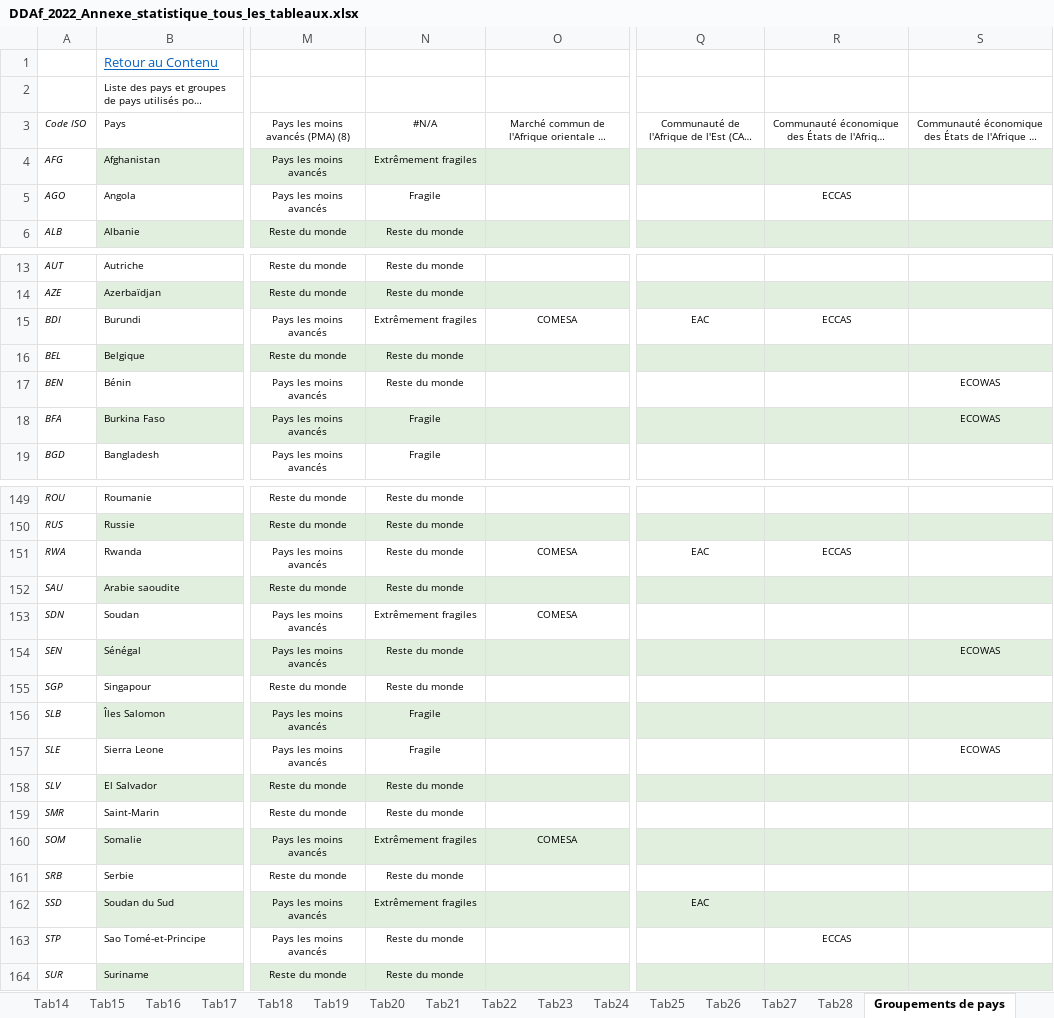
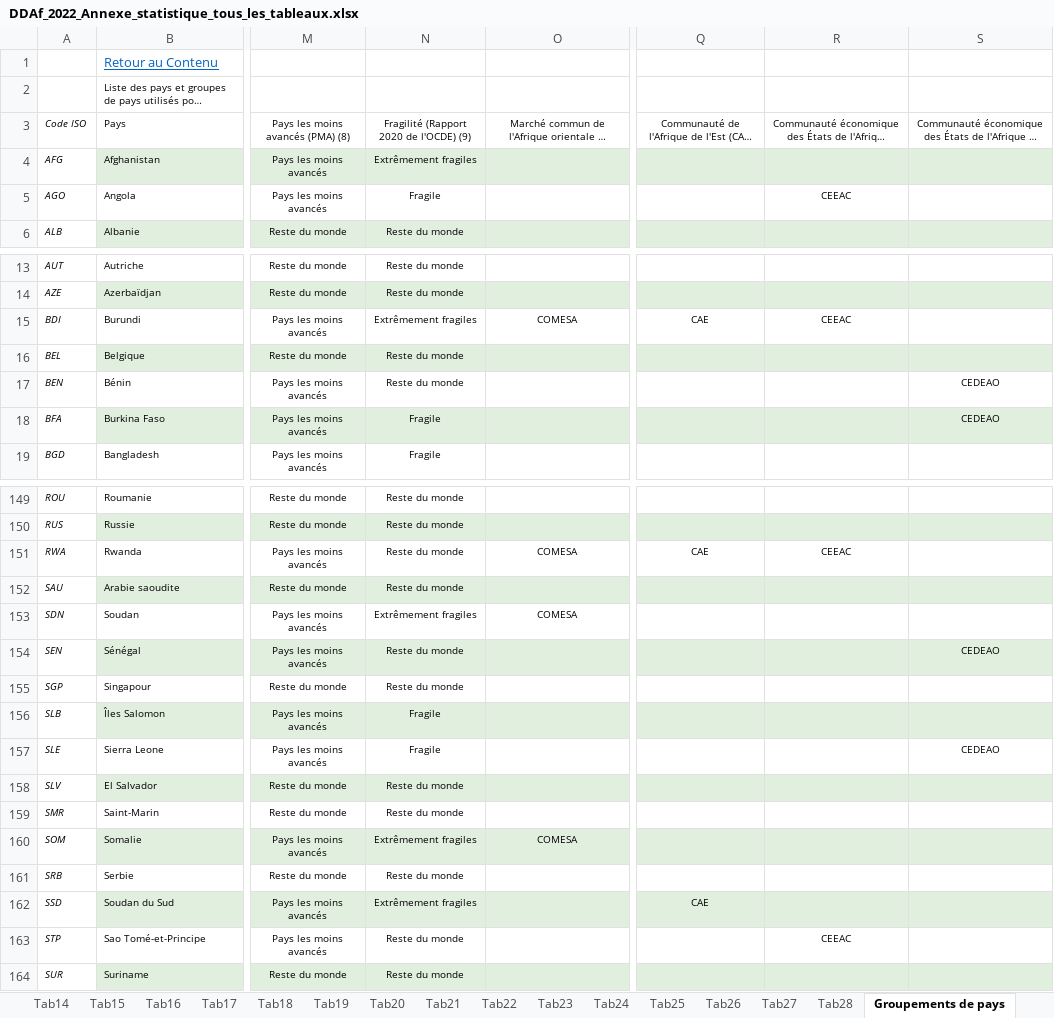
Before and after one commit to AfDDAnnex/AfDDDDAf2022, an Excel workbook: DDAf_2022_Annexe_statistique_tous_les_tableaux.xlsx, sheet Groupements de pays, drawn as a sheet; only a part is shown, gaps mark what is left out; long unchanged cells end in …; values as stored, in another font and other column widths than the file's, no borders; the diff covers the shown part only; the diff names each change by its address in the sheet, - before the commit and + after, or states it on an @@ line.

```diff
--- a/DDAf_2022_Annexe_statistique_tous_les_tableaux.xlsx (sheet Groupements de pays)
+++ b/DDAf_2022_Annexe_statistique_tous_les_tableaux.xlsx (sheet Groupements de pays)
-N3: #N/A
+N3: Fragilité (Rapport 2020 de l'OCDE) (9)
-R5: ECCAS
+R5: CEEAC
-Q15: EAC
+Q15: CAE
-R15: ECCAS
+R15: CEEAC
-S17:S18: ECOWAS
+S17:S18: CEDEAO
-Q151: EAC
+Q151: CAE
-R151: ECCAS
+R151: CEEAC
-S154: ECOWAS
+S154: CEDEAO
-S157: ECOWAS
+S157: CEDEAO
-Q162: EAC
+Q162: CAE
-R163: ECCAS
+R163: CEEAC
```
Also changed, not shown: 21 edited cells elsewhere in this sheet, AfDD_2022_Statistical_Annex_all_tables.xlsx.
